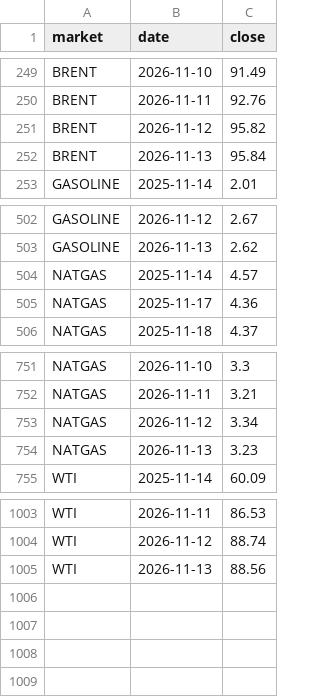
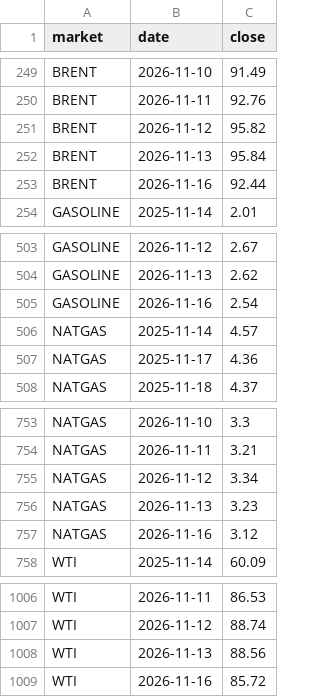
Before and after one commit to lukehamiltn/oil-tracker, a CSV file: news_data/futures_closes.csv, drawn as a sheet; only a part is shown, gaps mark what is left out.

```diff
--- a/news_data/futures_closes.csv
+++ b/news_data/futures_closes.csv
@@ -252,2 +252,3 @@ BRENT,2026-11-12,95.82
 BRENT,2026-11-13,95.84
+BRENT,2026-11-16,92.44
 GASOLINE,2025-11-14,2.01
@@ -503,2 +504,3 @@ GASOLINE,2026-11-12,2.67
 GASOLINE,2026-11-13,2.62
+GASOLINE,2026-11-16,2.54
 NATGAS,2025-11-14,4.57
@@ -754,2 +756,3 @@ NATGAS,2026-11-12,3.34
 NATGAS,2026-11-13,3.23
+NATGAS,2026-11-16,3.12
 WTI,2025-11-14,60.09
@@ -1005 +1008,2 @@ WTI,2026-11-12,88.74
 WTI,2026-11-13,88.56
+WTI,2026-11-16,85.72
```
Also changed, not shown: news_data/curve.csv, news_data/feeds/2026-11.csv, 2 other files.
